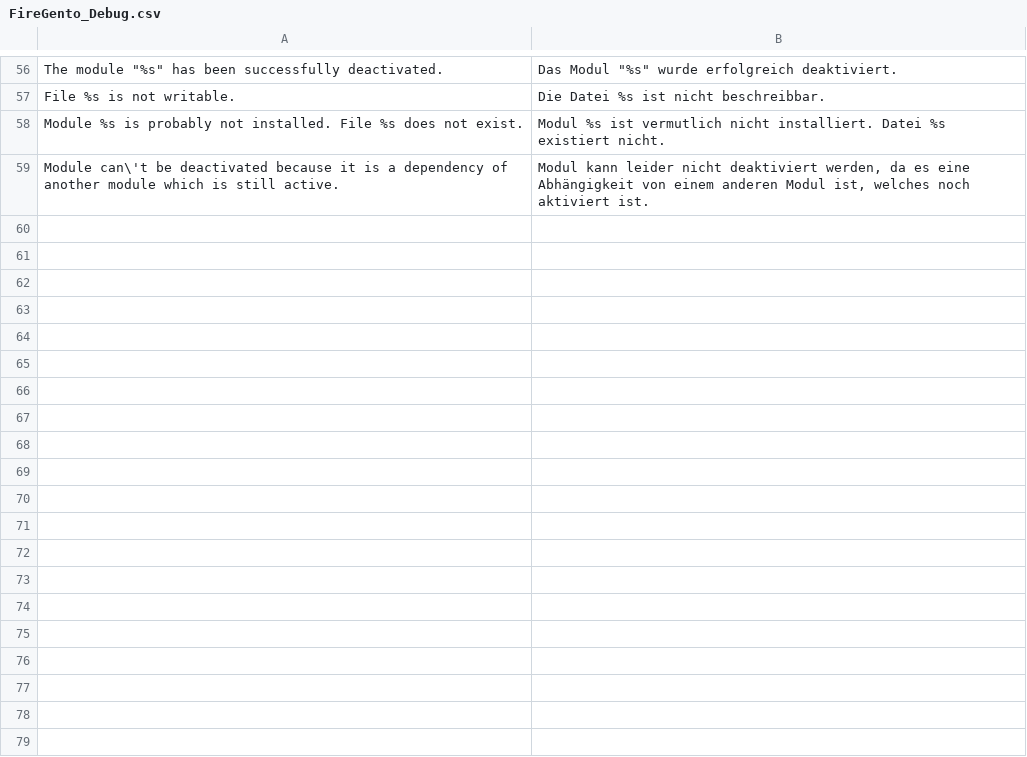
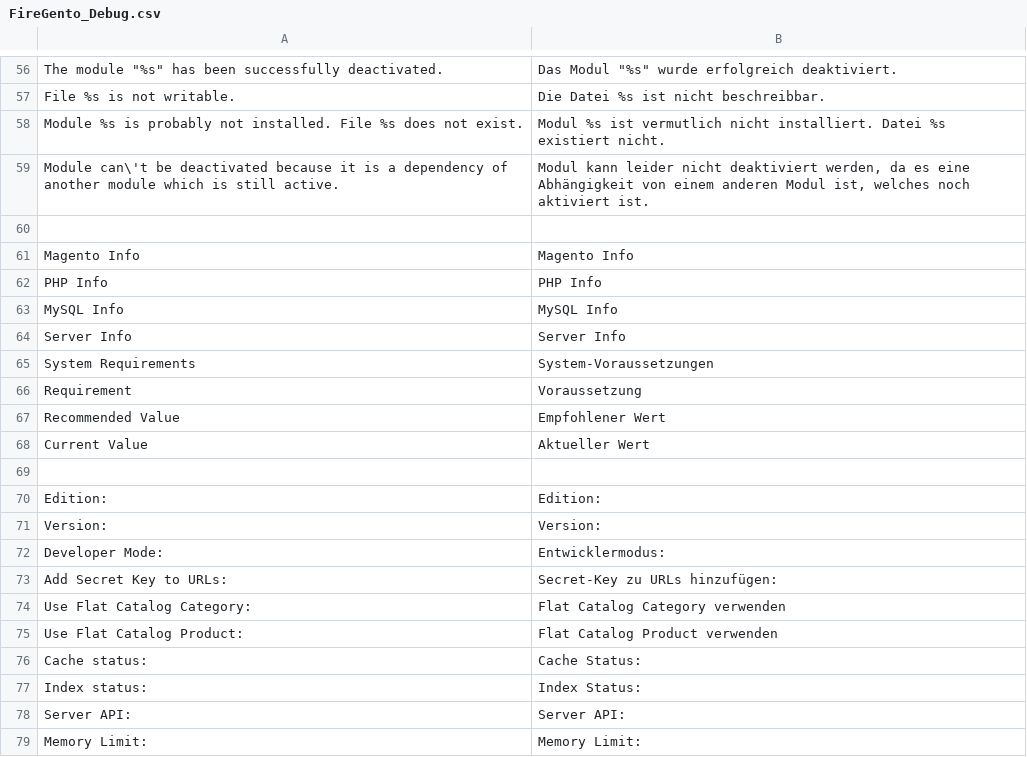
Before and after one commit to firegento/firegento-debug, a CSV file: src/app/locale/de_DE/FireGento_Debug.csv, drawn as a sheet; only a part is shown, gaps mark what is left out; the diff covers the shown part only; the diff names each change by its address in the sheet, - before the commit and + after, or states it on an @@ line.

Commit message:
Added translations

```diff
--- a/src/app/locale/de_DE/FireGento_Debug.csv
+++ b/src/app/locale/de_DE/FireGento_Debug.csv
+row 60: (empty)
+row 61: Magento Info | Magento Info
+row 62: PHP Info | PHP Info
+row 63: MySQL Info | MySQL Info
+row 64: Server Info | Server Info
+row 65: System Requirements | System-Voraussetzungen
+row 66: Requirement | Voraussetzung
+row 67: Recommended Value | Empfohlener Wert
+row 68: Current Value | Aktueller Wert
+row 69: (empty)
+row 70: Edition: | Edition:
+row 71: Version: | Version:
+row 72: Developer Mode: | Entwicklermodus:
+row 73: Add Secret Key to URLs: | Secret-Key zu URLs hinzufügen:
+row 74: Use Flat Catalog Category: | Flat Catalog Category verwenden
+row 75: Use Flat Catalog Product: | Flat Catalog Product verwenden
+row 76: Cache status: | Cache Status:
+row 77: Index status: | Index Status:
+row 78: Server API: | Server API:
+row 79: Memory Limit: | Memory Limit:
```
Also changed, not shown: 10 added rows elsewhere in this file, 1 other file.
